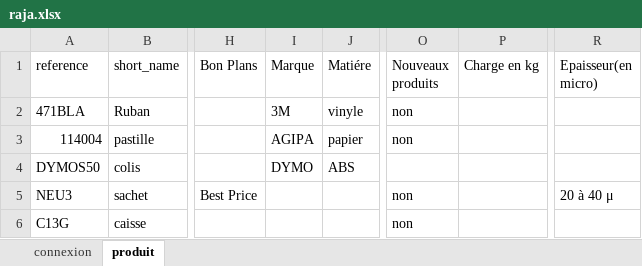
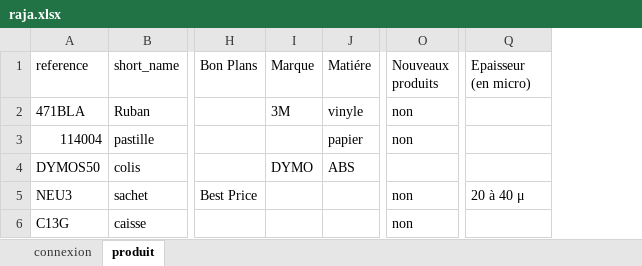
Before and after one commit to standemdem/RFW-IVVQ, an Excel workbook: resources/raja.xlsx, sheet produit, drawn as a sheet; only a part is shown, gaps mark what is left out; values as stored, in another font and other column widths than the file's, no borders; removed rows and columns are numbered as before the commit, all else as after; the diff names each change by its address in the sheet, - before the commit and + after, or states it on an @@ line.

```diff
--- a/resources/raja.xlsx (sheet produit)
+++ b/resources/raja.xlsx (sheet produit)
-column P (Charge en kg), empty
-Q1: Epaisseur(en micro)
+Q1: Epaisseur (en micro)
-I3 (Marque): AGIPA
+I3 (Marque): (empty)
```
Also changed, not shown: 3 other files.
